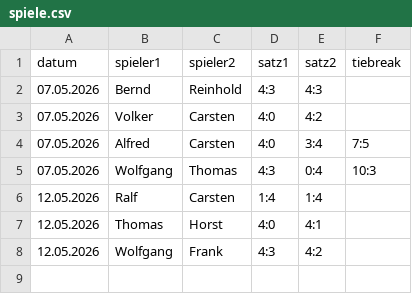
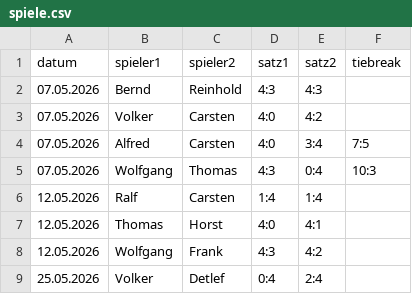
Before and after one commit to TCSuemmern/Vereinsliga, a CSV file: spiele.csv, drawn as a sheet; the diff names each change by its address in the sheet, - before the commit and + after, or states it on an @@ line.

Commit message:
Aktualisieren von spiele.csv

```diff
--- a/spiele.csv
+++ b/spiele.csv
+row 9: 25.05.2026 | Volker | Detlef | 0:4 | 2:4
```
